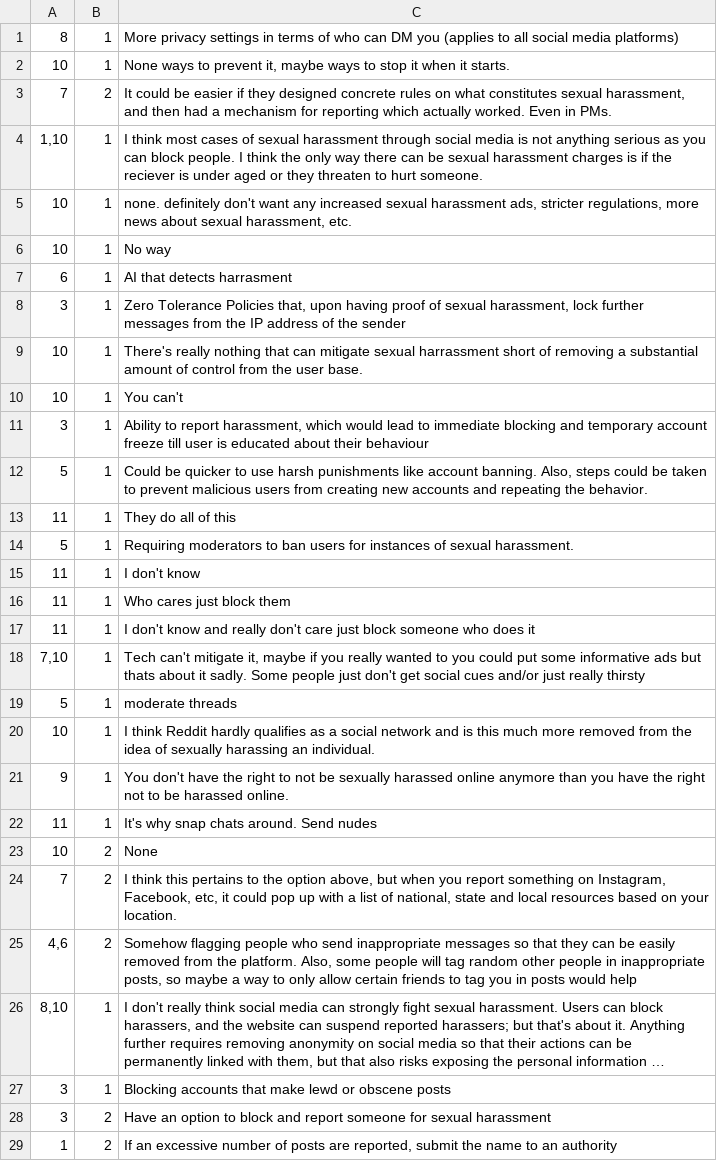
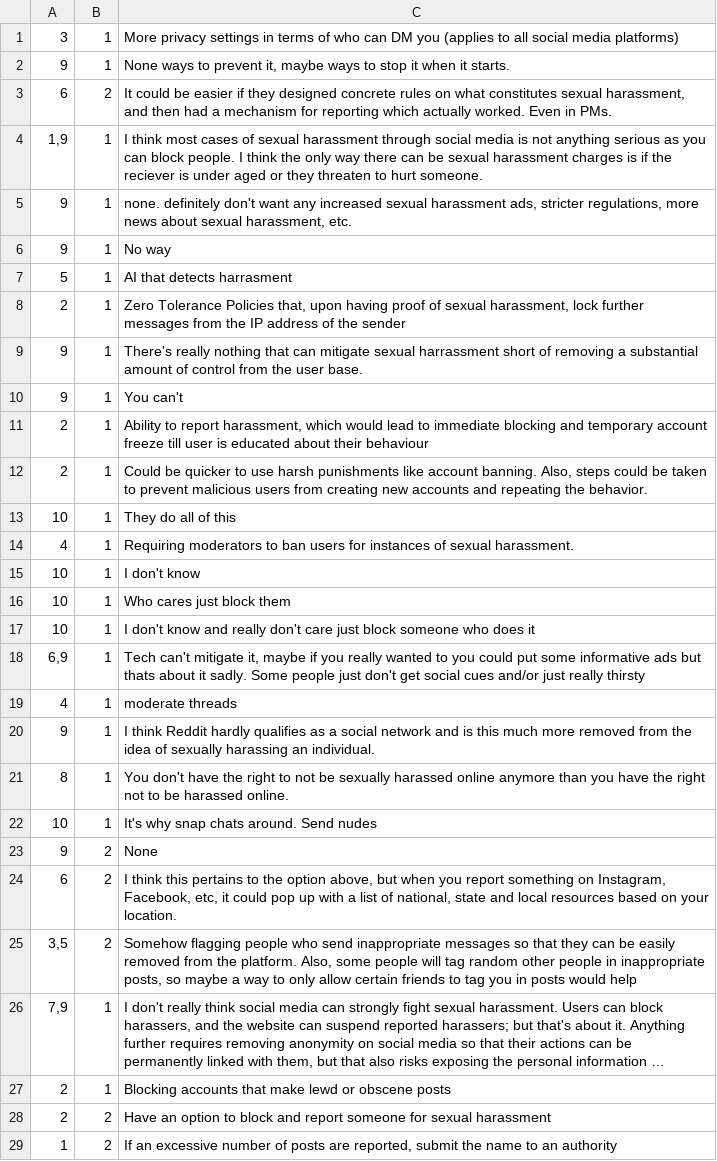
Before and after one commit to itsclaireh/thesis, a CSV file: surveyVis/improvementsOptionsGroup.csv, drawn as a sheet; only a part is shown; long unchanged cells end in …; the diff covers the shown part only; the diff names each change by its address in the sheet, - before the commit and + after, or states it on an @@ line.

```diff
--- a/surveyVis/improvementsOptionsGroup.csv
+++ b/surveyVis/improvementsOptionsGroup.csv
-A1: 8
+A1: 3
-A2: 10
+A2: 9
-A3: 7
+A3: 6
-A4: 1,10
+A4: 1,9
-A5:A6: 10
+A5:A6: 9
-A7: 6
+A7: 5
-A8: 3
+A8: 2
-A9:A10: 10
+A9:A10: 9
-A11: 3
+A11: 2
-A12: 5
+A12: 2
-A13: 11
+A13: 10
-A14: 5
+A14: 4
-A15:A17: 11
+A15:A17: 10
-A18: 7,10
+A18: 6,9
-A19: 5
+A19: 4
-A20: 10
+A20: 9
-A21: 9
+A21: 8
-A22: 11
+A22: 10
-A23: 10
+A23: 9
-A24: 7
+A24: 6
-A25: 4,6
+A25: 3,5
-A26: 8,10
+A26: 7,9
-A27:A28: 3
+A27:A28: 2
```
Also changed, not shown: 22 edited cells elsewhere in this file, 39 other files.
